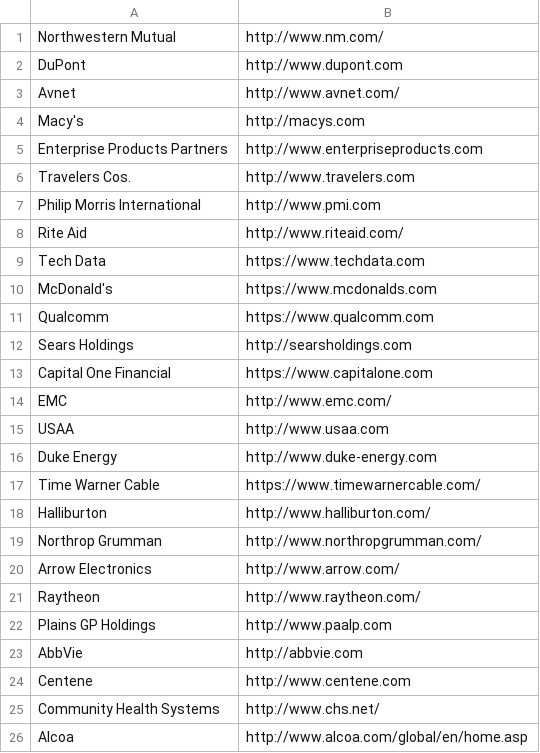
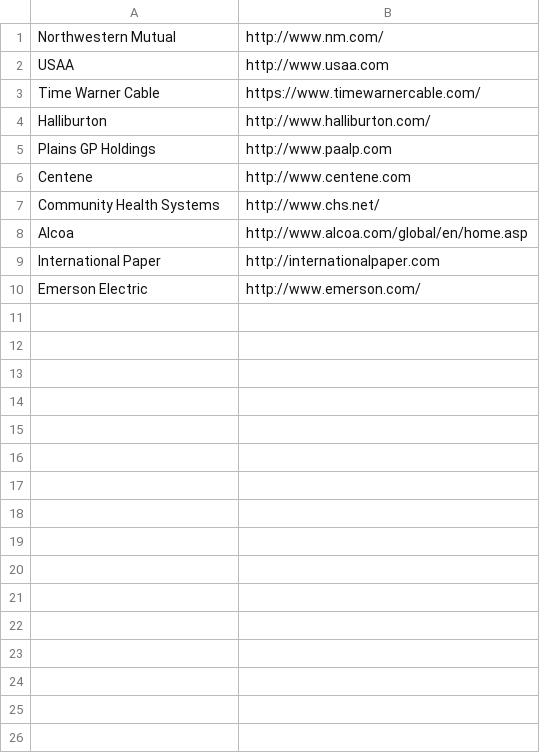
Before and after one commit to mattjt/CSEC-380-Web-Crawler, a CSV file: hw3/companies.csv, drawn as a sheet; only a part is shown; the shorter side is filled out with more unchanged rows; the diff covers the shown part only; the diff names each change by its address in the sheet, - before the commit and + after, or states it on an @@ line.

```diff
--- a/hw3/companies.csv
+++ b/hw3/companies.csv
-row 2: DuPont | http://www.dupont.com
-row 3: Avnet | http://www.avnet.com/
-row 4: Macy's | http://macys.com
-row 5: Enterprise Products Partners | http://www.enterpriseproducts.com
-row 6: Travelers Cos. | http://www.travelers.com
-row 7: Philip Morris International | http://www.pmi.com
-row 8: Rite Aid | http://www.riteaid.com/
-row 9: Tech Data | https://www.techdata.com
-row 10: McDonald's | https://www.mcdonalds.com
-row 11: Qualcomm | https://www.qualcomm.com
-row 12: Sears Holdings | http://searsholdings.com
-row 13: Capital One Financial | https://www.capitalone.com
-row 14: EMC | http://www.emc.com/
-row 16: Duke Energy | http://www.duke-energy.com
-row 19: Northrop Grumman | http://www.northropgrumman.com/
-row 20: Arrow Electronics | http://www.arrow.com/
-row 21: Raytheon | http://www.raytheon.com/
-row 23: AbbVie | http://abbvie.com
```
Also changed, not shown: 60 removed rows elsewhere in this file, 1 other file.
